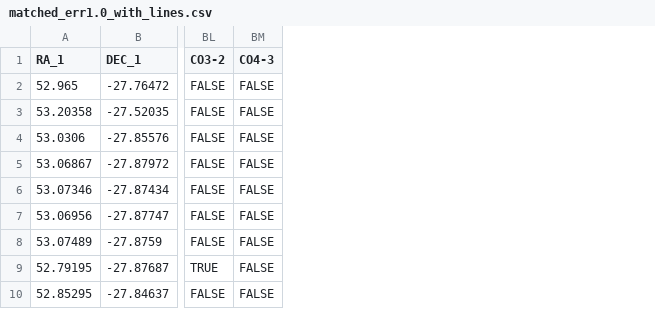
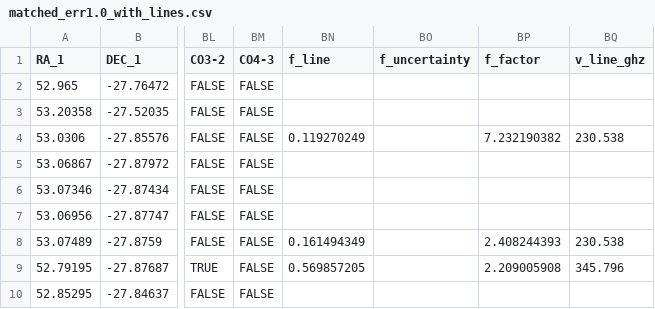
Before and after one commit to JTrimmer2001/smg-comps, a CSV file: matched_err1.0_with_lines.csv, drawn as a sheet; only a part is shown, gaps mark what is left out; the diff names each change by its address in the sheet, - before the commit and + after, or states it on an @@ line.

```diff
--- a/matched_err1.0_with_lines.csv
+++ b/matched_err1.0_with_lines.csv
+column BN (f_line), rows 4-9: 0.119270249 |  |  |  | 0.161494349 | 0.569857205
+column BO (f_uncertainty), empty
+column BP (f_factor), rows 4-9: 7.232190382 |  |  |  | 2.408244393 | 2.209005908
+column BQ (v_line_ghz), rows 4-9: 230.538 |  |  |  | 230.538 | 345.796
```
Also changed, not shown: 1 other file.
